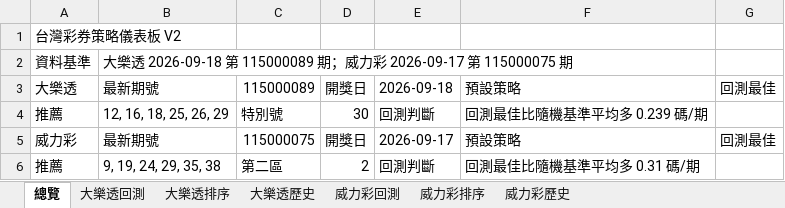
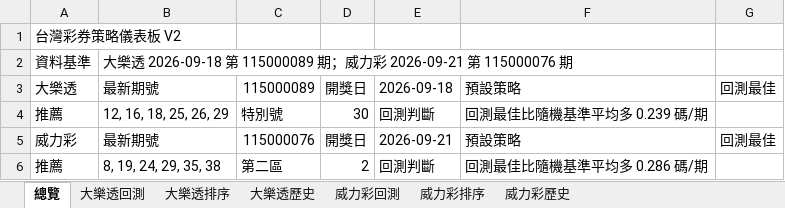
Before and after one commit to samyiqrs/taiwan-lottery-dashboard, an Excel workbook: 台灣彩券分析報告.xlsx, sheet 總覽, drawn as a sheet; values as stored, in another font and other column widths than the file's, no borders; the diff names each change by its address in the sheet, - before the commit and + after, or states it on an @@ line.

```diff
--- a/台灣彩券分析報告.xlsx (sheet 總覽)
+++ b/台灣彩券分析報告.xlsx (sheet 總覽)
-B2: …彩 2026-09-17 第 115000075 期
+B2: …彩 2026-09-21 第 115000076 期
-C5: 115000075
+C5: 115000076
-E5: 2026-09-17
+E5: 2026-09-21
-B6: 9, 19, 24, 29, 35, 38
+B6: 8, 19, 24, 29, 35, 38
-F6: 回測最佳比隨機基準平均多 0.31 碼/期
+F6: 回測最佳比隨機基準平均多 0.286 碼/期
```
Also changed, not shown: sheet 威力彩排序, sheet 威力彩歷史, sheet 威力彩回測, 4 other files.
